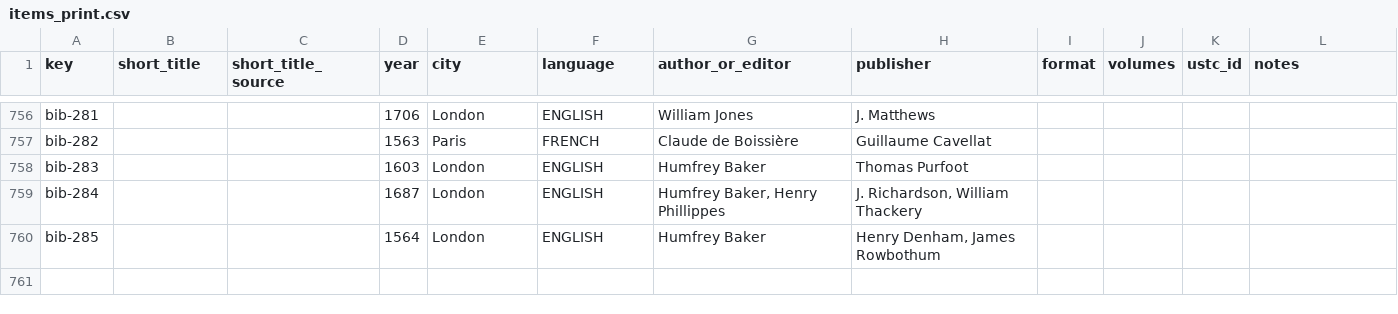
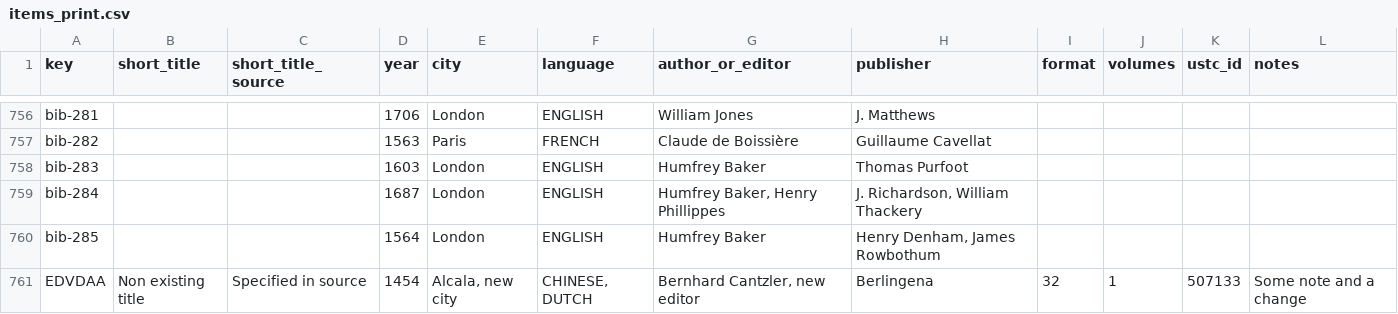
Before and after one commit to Euclides-EM/elements-resource-box, a CSV file: public/docs/items_print.csv, drawn as a sheet; only a part is shown, gaps mark what is left out.

```diff
--- a/public/docs/items_print.csv
+++ b/public/docs/items_print.csv
@@ -779 +779,2 @@ bib-284,,,1687,London,ENGLISH,"Humfrey Baker, Henry Phillippes","J. Richardson,
 bib-285,,,1564,London,ENGLISH,Humfrey Baker,"Henry Denham, James Rowbothum",,,,
+EDVDAA,Non existing title,Specified in source,1454,"Alcala, new city","CHINESE, DUTCH","Bernhard Cantzler, new editor",Berlingena,32,1,507133,Some note and a change
```
Also changed, not shown: public/docs/corpuses.csv, public/docs/metadata_elements_print.csv, 3 other files.
